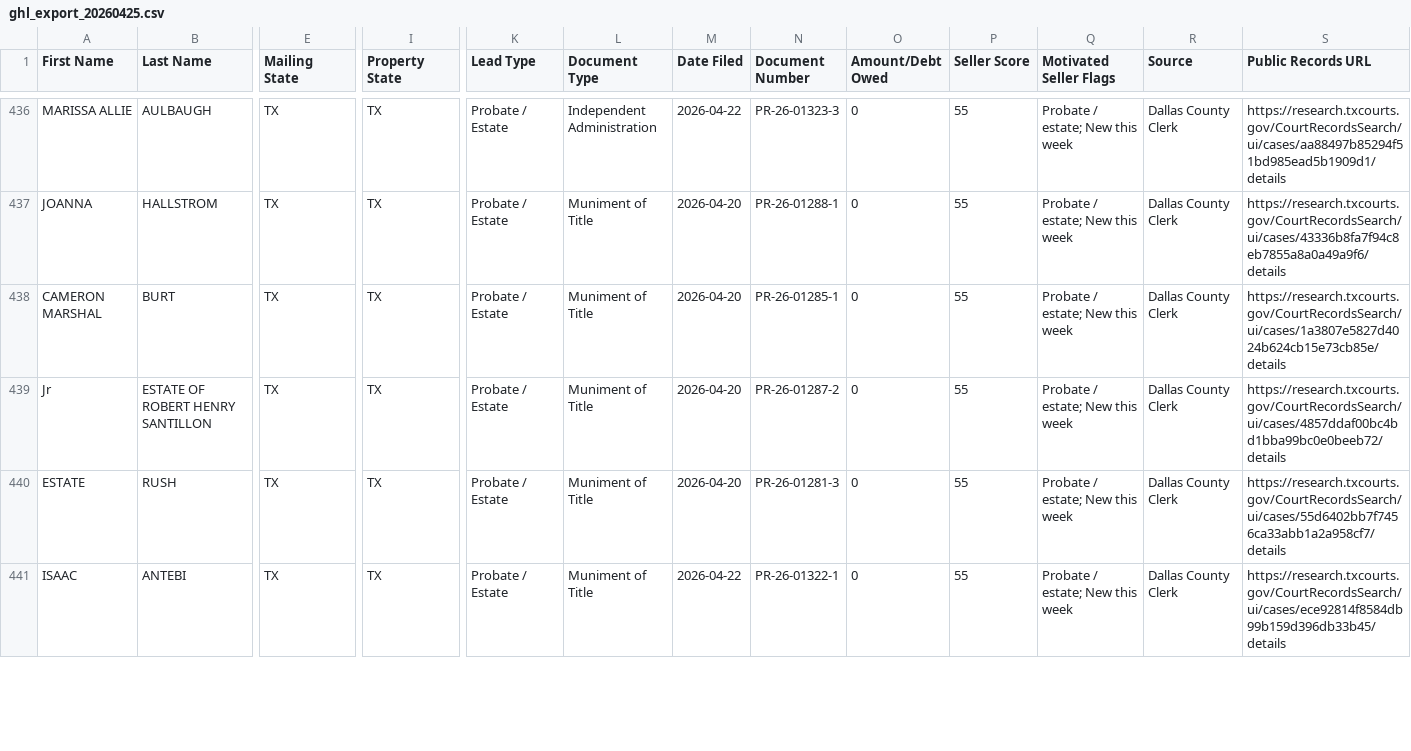
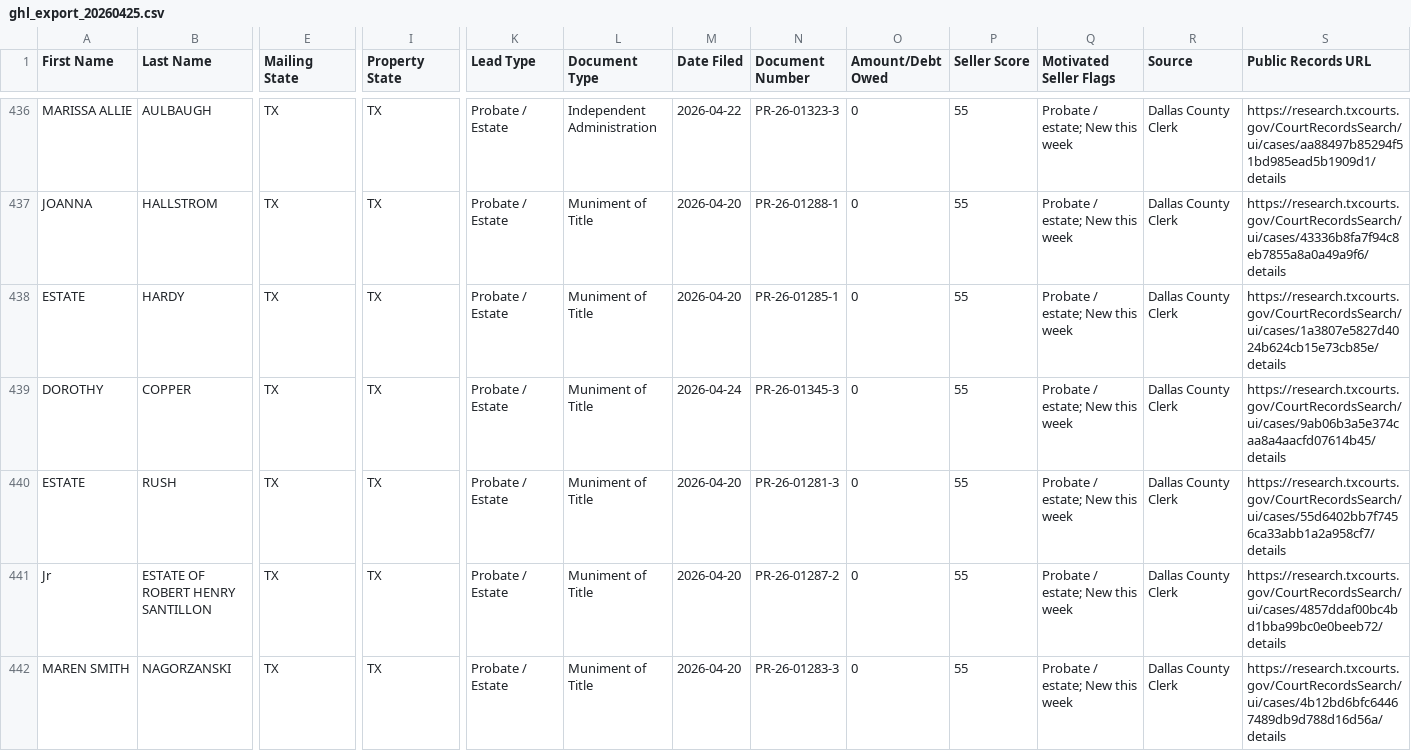
Before and after one commit to 16171290/DCAD-2, a CSV file: data/ghl_export_20260425.csv, drawn as a sheet; only a part is shown, gaps mark what is left out; removed rows and columns are numbered as before the commit, all else as after; rows hold the shown columns only; the diff covers the shown part only; the diff names each change by its address in the sheet, - before the commit and + after, or states it on an @@ line.

```diff
--- a/data/ghl_export_20260425.csv
+++ b/data/ghl_export_20260425.csv
-A438 (First Name): CAMERON MARSHAL
+A438 (First Name): ESTATE
-B438 (Last Name): BURT
+B438 (Last Name): HARDY
@@ row 442 moved to row 439: DOROTHY @@
+row 440: ESTATE | RUSH | TX | TX | Probate / Estate | Muniment of Title | 2026-04-20 | PR-26-01281-3 | 0 | 55 | Probate / estate; New this week | Dallas County Clerk | https://research.txcourts.gov/CourtRecordsSearch/ui/cases/55d6402bb7f7456ca33abb1a2a958cf7/details
-A442 (First Name): ESTATE
+A442 (First Name): MAREN SMITH
-B442 (Last Name): RUSH
+B442 (Last Name): NAGORZANSKI
-N442 (Document Number): PR-26-01281-3
+N442 (Document Number): PR-26-01283-3
-S442 (Public Records URL): https://research.txcourts.gov/CourtRecordsSearch/ui/cases/55d6402bb7f7456ca33abb1a2a958cf7/details
+S442 (Public Records URL): https://research.txcourts.gov/CourtRecordsSearch/ui/cases/4b12bd6bfc64467489db9d788d16d56a/details
-row 441: ISAAC | ANTEBI | TX | TX | Probate / Estate | Muniment of Title | 2026-04-22 | PR-26-01322-1 | 0 | 55 | Probate / estate; New this week | Dallas County Clerk | https://research.txcourts.gov/CourtRecordsSearch/ui/cases/ece92814f8584db99b159d396db33b45/details
```
Also changed, not shown: 1 added row, 1 removed row, 13 moved rows and 7 edited cells elsewhere in this file, 2 other files.
